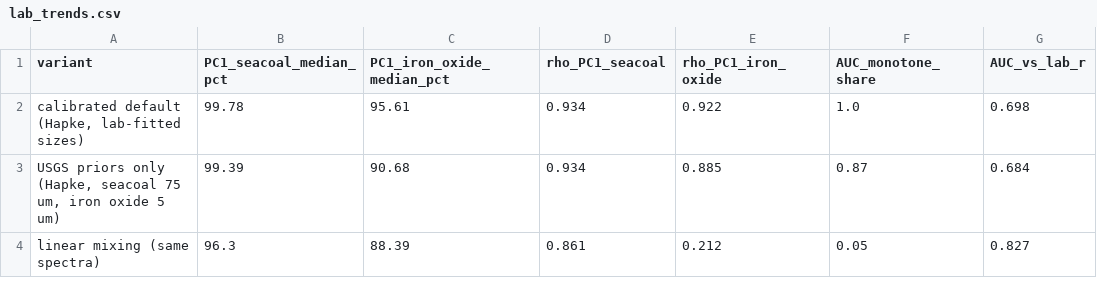
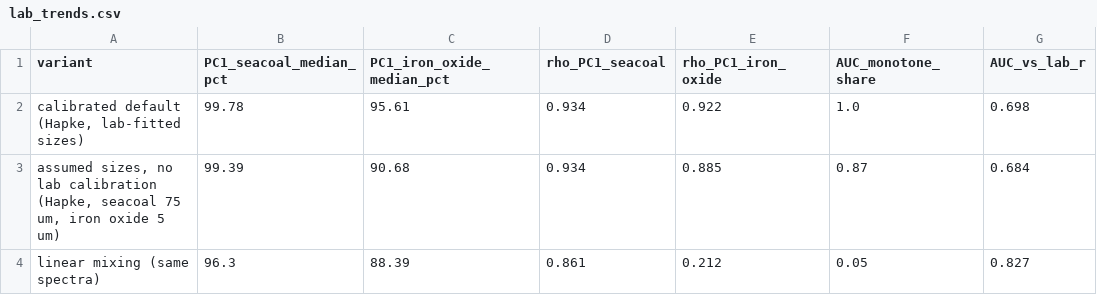
Before and after one commit to mauricekuubata/greensand-nir, a CSV file: data/processed/lab_trends.csv, drawn as a sheet; only a part is shown; the diff names each change by its address in the sheet, - before the commit and + after, or states it on an @@ line.

```diff
--- a/data/processed/lab_trends.csv
+++ b/data/processed/lab_trends.csv
-A3 (variant): USGS priors only (Hapke, seacoal…
+A3 (variant): assumed sizes, no lab calibration (Hapke, seacoal…
```
Also changed, not shown: benchmark/leaderboard.csv, benchmark/sensitivity.csv, 47 other files.
